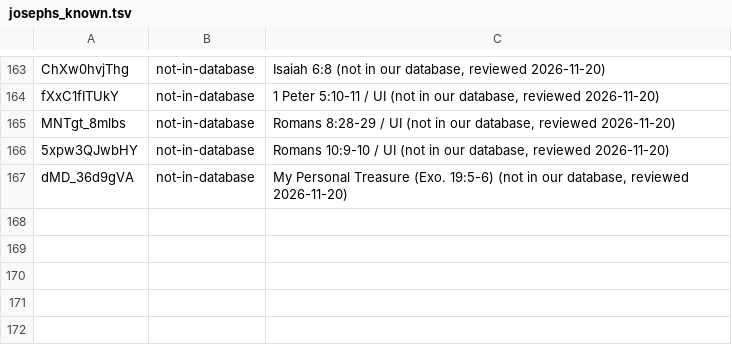
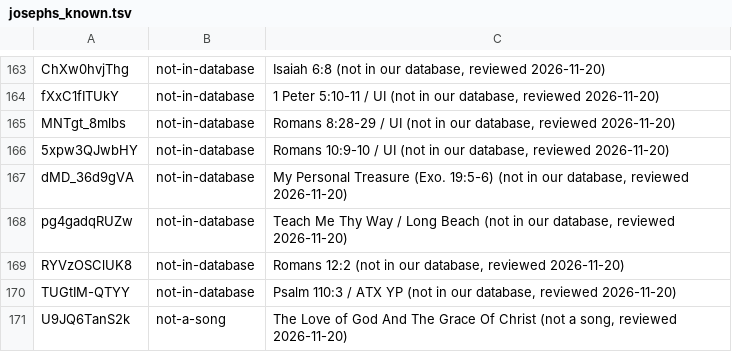
Before and after one commit to lemuelinchrist/hymnsforandroid, a TSV file: tools/youtube-monitor/josephs_known.tsv, drawn as a sheet; only a part is shown, gaps mark what is left out; the diff names each change by its address in the sheet, - before the commit and + after, or states it on an @@ line.

```diff
--- a/tools/youtube-monitor/josephs_known.tsv
+++ b/tools/youtube-monitor/josephs_known.tsv
+row 168: pg4gadqRUZw | not-in-database | Teach Me Thy Way / Long Beach (not in our database, reviewed 2026-11-20)
+row 169: RYVzOSClUK8 | not-in-database | Romans 12:2 (not in our database, reviewed 2026-11-20)
+row 170: TUGtIM-QTYY | not-in-database | Psalm 110:3 / ATX YP (not in our database, reviewed 2026-11-20)
+row 171: U9JQ6TanS2k | not-a-song | The Love of God And The Grace Of Christ (not a song, reviewed 2026-11-20)
```
Also changed, not shown: tools/youtube-monitor/recordings.tsv, 6 other files.
